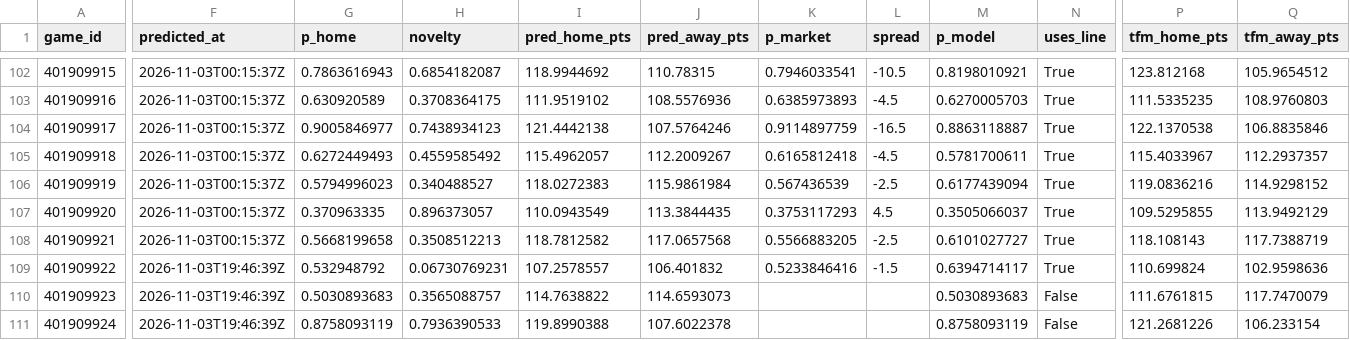
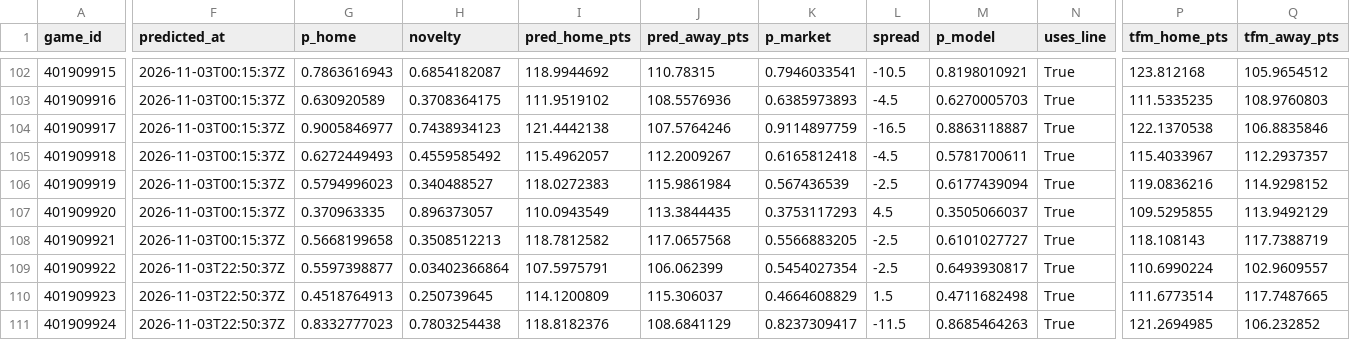
Before and after one commit to martinez-hub/nbaPredicts, a CSV file: data/predictions/2027.csv, drawn as a sheet; only a part is shown, gaps mark what is left out; the diff covers the shown part only; the diff names each change by its address in the sheet, - before the commit and + after, or states it on an @@ line.

```diff
--- a/data/predictions/2027.csv
+++ b/data/predictions/2027.csv
-F109:F111 (predicted_at): 2026-11-03T19:46:39Z
+F109:F111 (predicted_at): 2026-11-03T22:50:37Z
-G109 (p_home): 0.532948792
+G109 (p_home): 0.5597398877
-H109 (novelty): 0.06730769231
+H109 (novelty): 0.03402366864
-I109 (pred_home_pts): 107.2578557
+I109 (pred_home_pts): 107.5975791
-J109 (pred_away_pts): 106.401832
+J109 (pred_away_pts): 106.062399
-K109 (p_market): 0.5233846416
+K109 (p_market): 0.5454027354
-L109 (spread): -1.5
+L109 (spread): -2.5
-M109 (p_model): 0.6394714117
+M109 (p_model): 0.6493930817
-P109 (tfm_home_pts): 110.699824
+P109 (tfm_home_pts): 110.6990224
-Q109 (tfm_away_pts): 102.9598636
+Q109 (tfm_away_pts): 102.9609557
-G110 (p_home): 0.5030893683
+G110 (p_home): 0.4518764913
-H110 (novelty): 0.3565088757
+H110 (novelty): 0.250739645
-I110 (pred_home_pts): 114.7638822
+I110 (pred_home_pts): 114.1200809
-J110 (pred_away_pts): 114.6593073
+J110 (pred_away_pts): 115.306037
-K110 (p_market): (empty)
+K110 (p_market): 0.4664608829
-L110 (spread): (empty)
+L110 (spread): 1.5
-M110 (p_model): 0.5030893683
+M110 (p_model): 0.4711682498
-N110:N111 (uses_line): False
+N110:N111 (uses_line): True
-P110 (tfm_home_pts): 111.6761815
+P110 (tfm_home_pts): 111.6773514
-Q110 (tfm_away_pts): 117.7470079
+Q110 (tfm_away_pts): 117.7487665
-G111 (p_home): 0.8758093119
+G111 (p_home): 0.8332777023
-H111 (novelty): 0.7936390533
+H111 (novelty): 0.7803254438
-I111 (pred_home_pts): 119.8990388
+I111 (pred_home_pts): 118.8182376
-J111 (pred_away_pts): 107.6022378
+J111 (pred_away_pts): 108.6841129
-K111 (p_market): (empty)
+K111 (p_market): 0.8237309417
-L111 (spread): (empty)
+L111 (spread): -11.5
-M111 (p_model): 0.8758093119
+M111 (p_model): 0.8685464263
-P111 (tfm_home_pts): 121.2681226
+P111 (tfm_home_pts): 121.2694985
-Q111 (tfm_away_pts): 106.233154
+Q111 (tfm_away_pts): 106.232852
```
Also changed, not shown: 130 edited cells elsewhere in this file, data/player_predictions/2027.csv, 1 other file.
